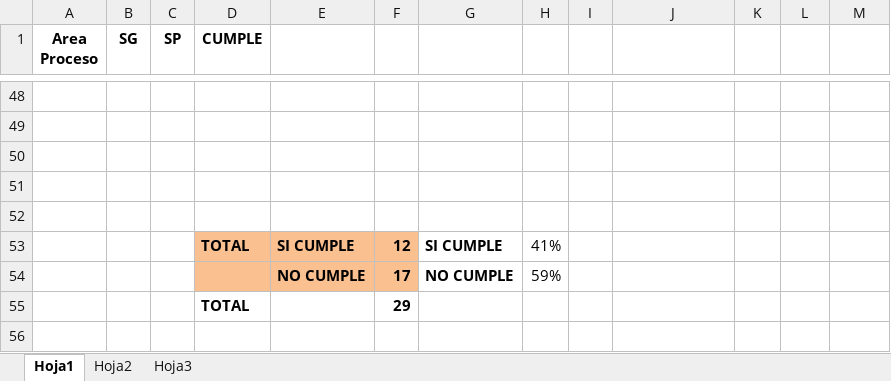
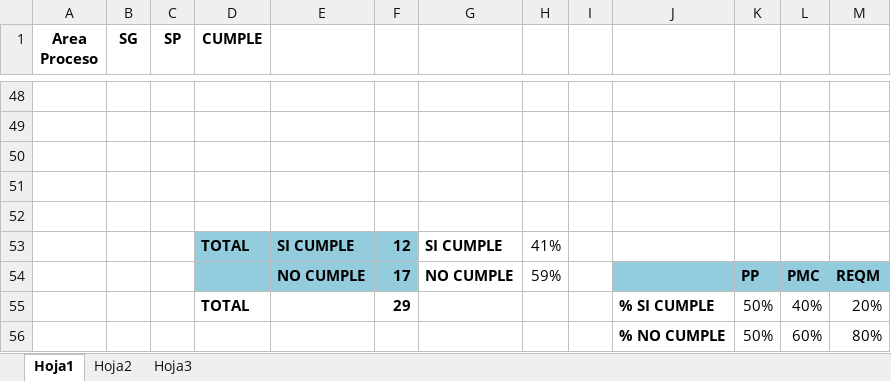
Before and after one commit to orlysemperfi/cmmi-sw-inei, an Excel workbook: Resultados_Evaluacion_cmmi.xlsx, sheet Hoja1, drawn as a sheet; only a part is shown, gaps mark what is left out; values as stored, in another font and other column widths than the file's, no borders; charts and pictures not drawn; removed rows and columns are numbered as before the commit, all else as after; the diff names each change by its address in the sheet, - before the commit and + after, or states it on an @@ line.

```diff
--- a/Resultados_Evaluacion_cmmi.xlsx (sheet Hoja1)
+++ b/Resultados_Evaluacion_cmmi.xlsx (sheet Hoja1)
-D53:F54 fill: #FAC090
+D53:F54 fill: #93CDDD
-J54:M54 fill: none
+J54:M54 fill: #93CDDD
-K54: (empty)
+K54: PP
-L54: (empty)
+L54: PMC
-M54: (empty)
+M54: REQM
-row 55:  |  |  | TOTAL |  | 29
+row 55:  |  |  | TOTAL |  | 29 |  |  |  | % SI CUMPLE | 50% | 40% | 20%
+row 56:  |  |  |  |  |  |  |  |  | % NO CUMPLE | 50% | 60% | 80%
```
Also changed, not shown: charts or pictures.
